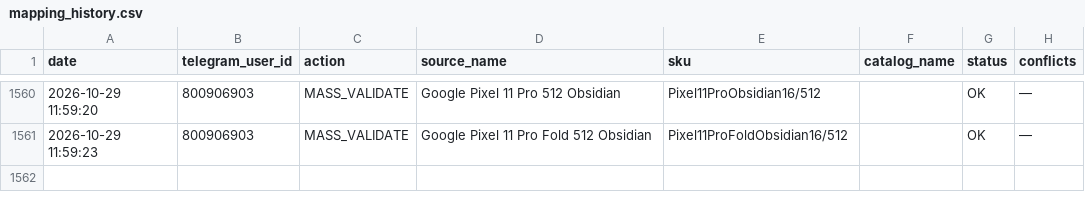
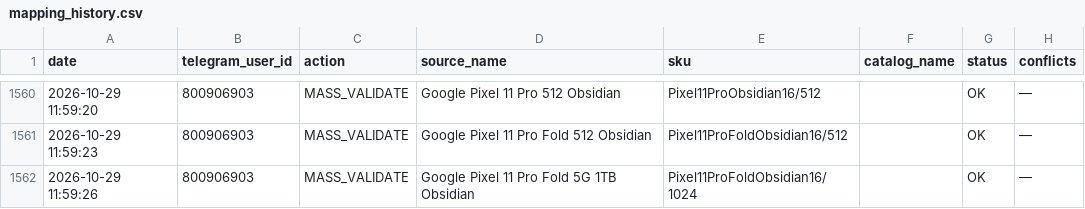
Before and after one commit to alisavladimirovna02-source/price-bot, a CSV file: mapping_history.csv, drawn as a sheet; only a part is shown, gaps mark what is left out; the diff names each change by its address in the sheet, - before the commit and + after, or states it on an @@ line.

Commit message:
Record mapping MASS_VALIDATE

```diff
--- a/mapping_history.csv
+++ b/mapping_history.csv
+row 1562: 2026-10-29 11:59:26 | 800906903 | MASS_VALIDATE | Google Pixel 11 Pro Fold 5G 1TB Obsidian | Pixel11ProFoldObsidian16/1024 |  | OK | —
```
